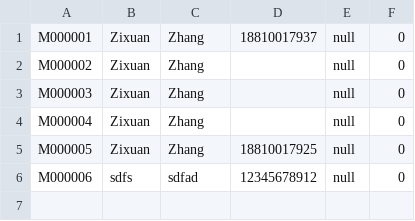
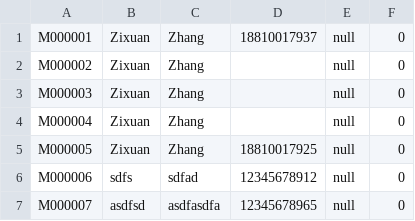
Before and after one commit to GarrickZ2/EngineerProject, a CSV file: data/membership.csv, drawn as a sheet.

Commit message:
Author: Zixuan Zhang
Change the Dataset class.

```diff
--- a/data/membership.csv
+++ b/data/membership.csv
@@ -6 +6,2 @@ M000005,Zixuan,Zhang,18810017925,null,0
 M000006,sdfs,sdfad,12345678912,null,0
+M000007,asdfsd,asdfasdfa,12345678965,null,0
```
Also changed, not shown: 11 other files.
